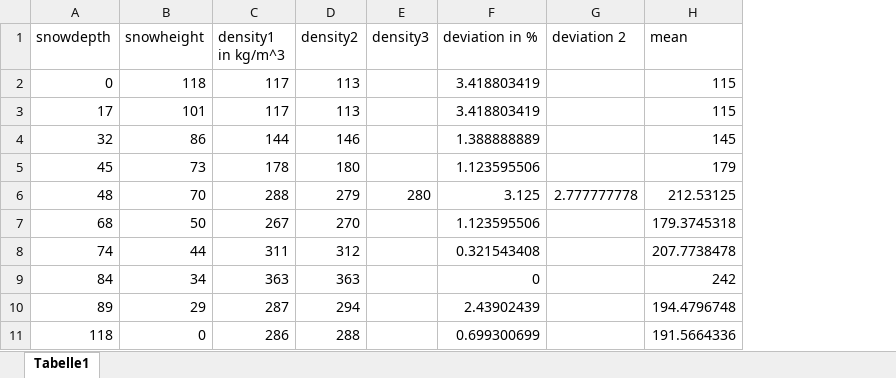
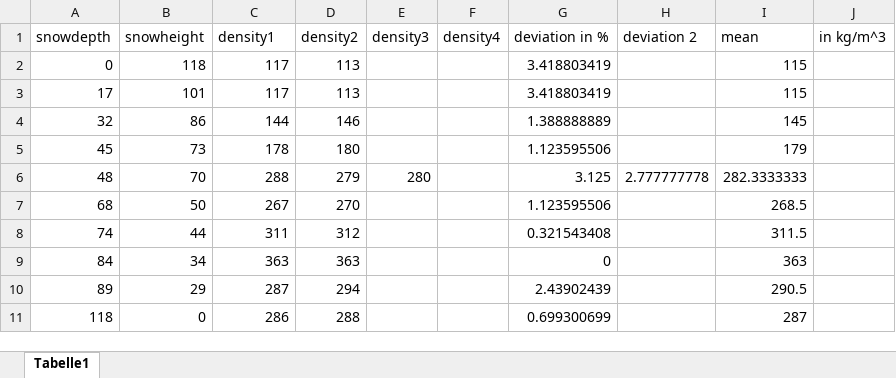
Before and after one commit to jil1213/SMP-SignalProcessing, an Excel workbook: data/01-31-densitycutter.xlsx, sheet Tabelle1, drawn as a sheet; values as stored, in another font and other column widths than the file's, no borders; addresses are those after the commit; the diff names each change by its address in the sheet, - before the commit and + after, or states it on an @@ line.

```diff
--- a/data/01-31-densitycutter.xlsx (sheet Tabelle1)
+++ b/data/01-31-densitycutter.xlsx (sheet Tabelle1)
+column F (density4), empty
+column J (in kg/m^3), empty
-C1: density1 in kg/m^3
+C1: density1
-I6 (mean): 212.53125
+I6 (mean): 282.3333333
-I7 (mean): 179.3745318
+I7 (mean): 268.5
-I8 (mean): 207.7738478
+I8 (mean): 311.5
-I9 (mean): 242
+I9 (mean): 363
-I10 (mean): 194.4796748
+I10 (mean): 290.5
-I11 (mean): 191.5664336
+I11 (mean): 287
```
Also changed, not shown: data/01-31-densitySLF.xlsx, data/03-21-densitySLF.xlsx, 3 other files.
